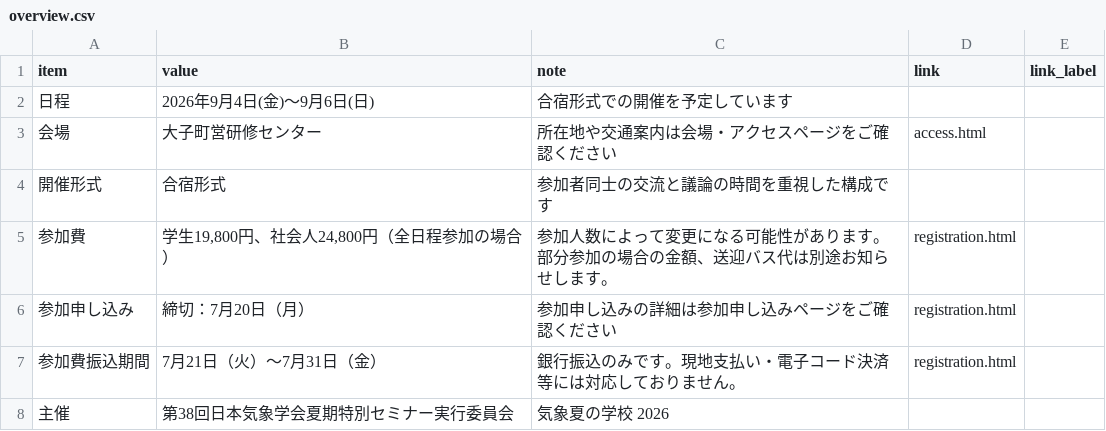
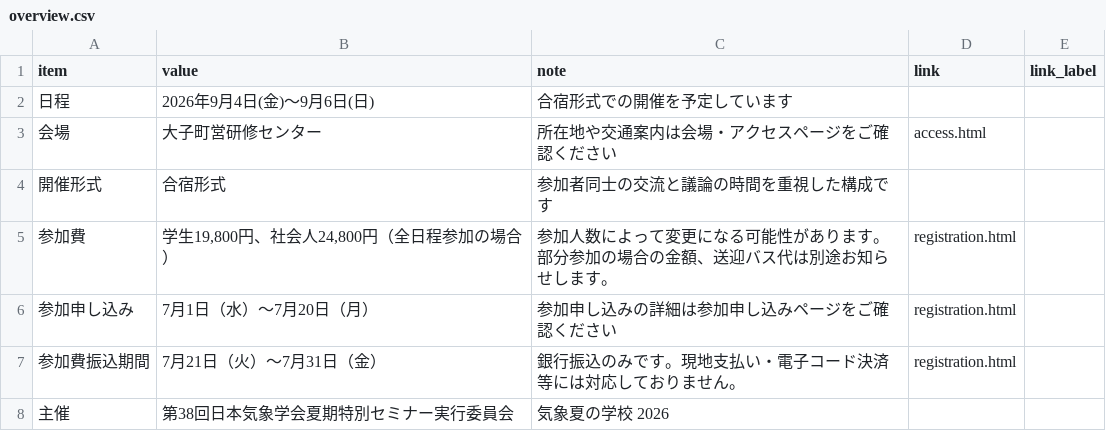
Before and after one commit to Meteorology-Summer-School/2026, a CSV file: data/overview.csv, drawn as a sheet.

```diff
--- a/data/overview.csv
+++ b/data/overview.csv
@@ -5,3 +5,3 @@ item,value,note,link,link_label
 参加費,"学生19,800円、社会人24,800円（全日程参加の場合）",参加人数によって変更になる可能性があります。部分参加の場合の金額、送迎バス代は別途お知らせします。,registration.html,
-参加申し込み,締切：7月20日（月）,参加申し込みの詳細は参加申し込みページをご確認ください,registration.html,
+参加申し込み,7月1日（水）～7月20日（月）,参加申し込みの詳細は参加申し込みページをご確認ください,registration.html,
 参加費振込期間,7月21日（火）～7月31日（金）,銀行振込のみです。現地支払い・電子コード決済等には対応しておりません。,registration.html,
```
Also changed, not shown: data/registration_info.csv.
